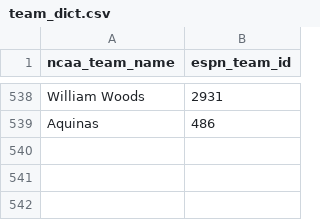
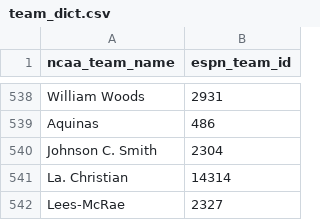
Before and after one commit to JackLich10/ncaa_shots, a CSV file: data/team_dict.csv, drawn as a sheet; only a part is shown, gaps mark what is left out; the diff names each change by its address in the sheet, - before the commit and + after, or states it on an @@ line.

Commit message:
add teams to dict

```diff
--- a/data/team_dict.csv
+++ b/data/team_dict.csv
+row 540: Johnson C. Smith | 2304
+row 541: La. Christian | 14314
+row 542: Lees-McRae | 2327
```
